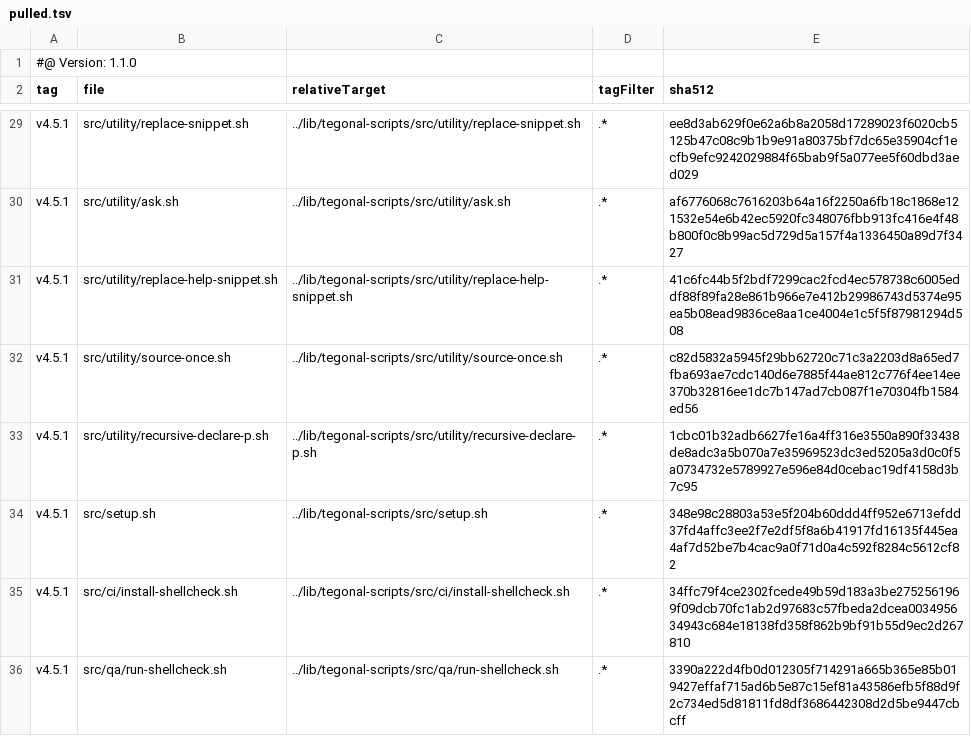
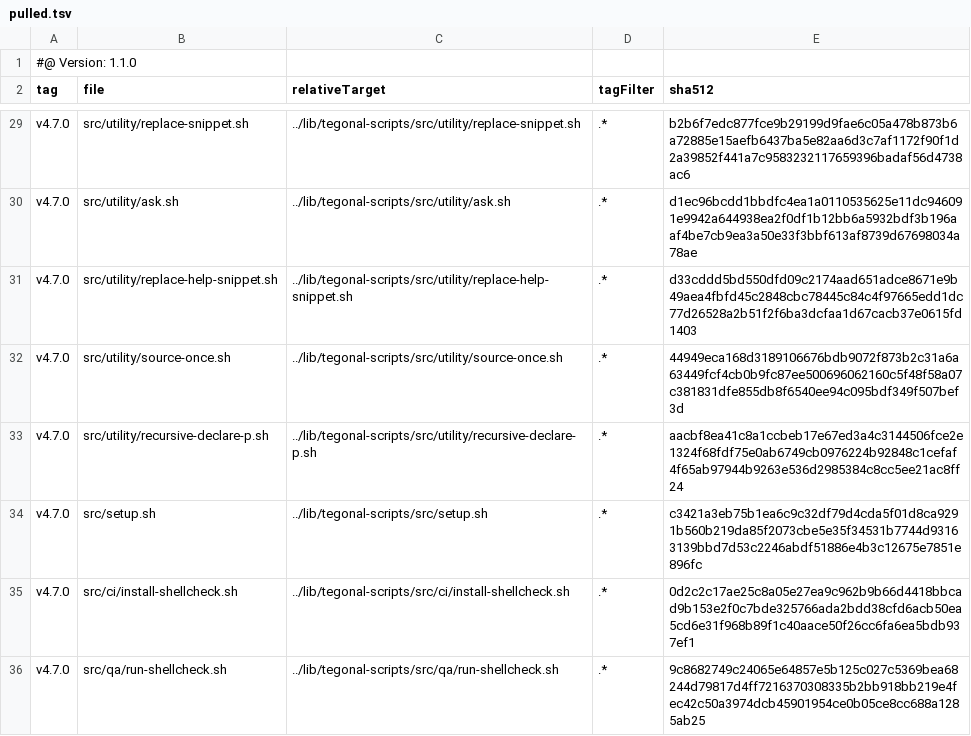
Before and after one commit to tegonal/cohiva, a TSV file: .gt/remotes/tegonal-scripts/pulled.tsv, drawn as a sheet; only a part is shown, gaps mark what is left out; the diff covers the shown part only; the diff names each change by its address in the sheet, - before the commit and + after, or states it on an @@ line.

```diff
--- a/.gt/remotes/tegonal-scripts/pulled.tsv
+++ b/.gt/remotes/tegonal-scripts/pulled.tsv
-A29:A36 (tag): v4.5.1
+A29:A36 (tag): v4.7.0
-E29 (sha512): ee8d3ab629f0e62a6b8a2058d17289023f6020cb5125b47c08c9b1b9e91a80375bf7dc65e35904cf1ecfb9efc9242029884f65bab9f5a077ee5f60dbd3aed029
+E29 (sha512): b2b6f7edc877fce9b29199d9fae6c05a478b873b6a72885e15aefb6437ba5e82aa6d3c7af1172f90f1d2a39852f441a7c9583232117659396badaf56d4738ac6
-E30 (sha512): af6776068c7616203b64a16f2250a6fb18c1868e121532e54e6b42ec5920fc348076fbb913fc416e4f48b800f0c8b99ac5d729d5a157f4a1336450a89d7f3427
+E30 (sha512): d1ec96bcdd1bbdfc4ea1a0110535625e11dc946091e9942a644938ea2f0df1b12bb6a5932bdf3b196aaf4be7cb9ea3a50e33f3bbf613af8739d67698034a78ae
-E31 (sha512): 41c6fc44b5f2bdf7299cac2fcd4ec578738c6005eddf88f89fa28e861b966e7e412b29986743d5374e95ea5b08ead9836ce8aa1ce4004e1c5f5f87981294d508
+E31 (sha512): d33cddd5bd550dfd09c2174aad651adce8671e9b49aea4fbfd45c2848cbc78445c84c4f97665edd1dc77d26528a2b51f2f6ba3dcfaa1d67cacb37e0615fd1403
-E32 (sha512): c82d5832a5945f29bb62720c71c3a2203d8a65ed7fba693ae7cdc140d6e7885f44ae812c776f4ee14ee370b32816ee1dc7b147ad7cb087f1e70304fb1584ed56
+E32 (sha512): 44949eca168d3189106676bdb9072f873b2c31a6a63449fcf4cb0b9fc87ee500696062160c5f48f58a07c381831dfe855db8f6540ee94c095bdf349f507bef3d
-E33 (sha512): 1cbc01b32adb6627fe16a4ff316e3550a890f33438de8adc3a5b070a7e35969523dc3ed5205a3d0c0f5a0734732e5789927e596e84d0cebac19df4158d3b7c95
+E33 (sha512): aacbf8ea41c8a1ccbeb17e67ed3a4c3144506fce2e1324f68fdf75e0ab6749cb0976224b92848c1cefaf4f65ab97944b9263e536d2985384c8cc5ee21ac8ff24
-E34 (sha512): 348e98c28803a53e5f204b60ddd4ff952e6713efdd37fd4affc3ee2f7e2df5f8a6b41917fd16135f445ea4af7d52be7b4cac9a0f71d0a4c592f8284c5612cf82
+E34 (sha512): c3421a3eb75b1ea6c9c32df79d4cda5f01d8ca9291b560b219da85f2073cbe5e35f34531b7744d93163139bbd7d53c2246abdf51886e4b3c12675e7851e896fc
-E35 (sha512): 34ffc79f4ce2302fcede49b59d183a3be2752561969f09dcb70fc1ab2d97683c57fbeda2dcea003495634943c684e18138fd358f862b9bf91b55d9ec2d267810
+E35 (sha512): 0d2c2c17ae25c8a05e27ea9c962b9b66d4418bbcad9b153e2f0c7bde325766ada2bdd38cfd6acb50ea5cd6e31f968b89f1c40aace50f26cc6fa6ea5bdb937ef1
-E36 (sha512): 3390a222d4fb0d012305f714291a665b365e85b019427effaf715ad6b5e87c15ef81a43586efb5f88d9f2c734ed5d81811fd8df3686442308d2d5be9447cbcff
+E36 (sha512): 9c8682749c24065e64857e5b125c027c5369bea68244d79817d4ff7216370308335b2bb918bb219e4fec42c50a3974dcb45901954ce0b05ce8cc688a1285ab25
```
Also changed, not shown: 52 edited cells elsewhere in this file, 34 other files.
